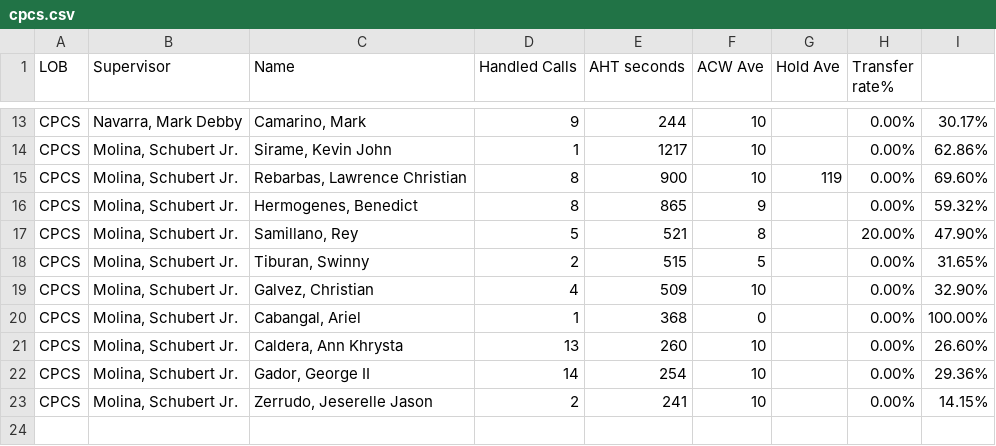
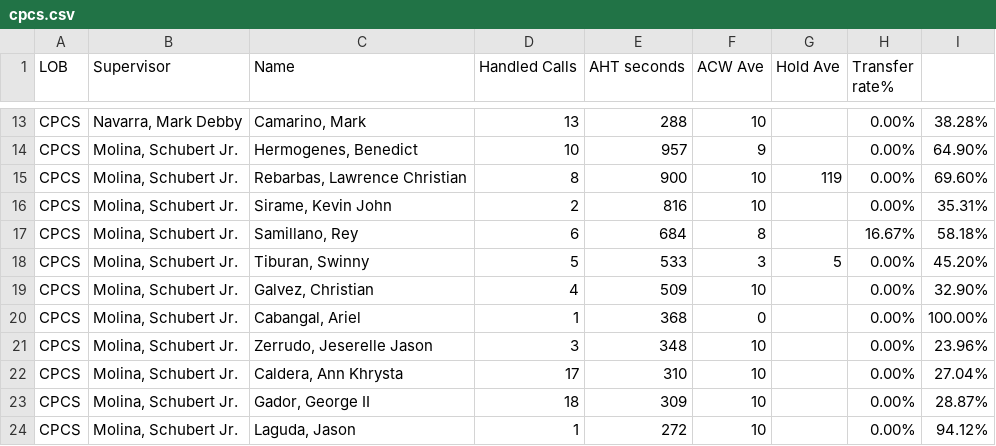
Before and after one commit to CGS-J/CPCS-AHT, a CSV file: cpcs.csv, drawn as a sheet; only a part is shown, gaps mark what is left out; removed rows and columns are numbered as before the commit, all else as after; the diff covers the shown part only; the diff names each change by its address in the sheet, - before the commit and + after, or states it on an @@ line.

```diff
--- a/cpcs.csv
+++ b/cpcs.csv
-D13 (Handled Calls): 9
+D13 (Handled Calls): 13
-E13 (AHT seconds): 244
+E13 (AHT seconds): 288
-I13: 30.17%
+I13: 38.28%
-row 14: CPCS | Molina, Schubert Jr. | Sirame, Kevin John | 1 | 1217 | 10 |  | 0.00% | 62.86%
+row 14: CPCS | Molina, Schubert Jr. | Hermogenes, Benedict | 10 | 957 | 9 |  | 0.00% | 64.90%
-row 16: CPCS | Molina, Schubert Jr. | Hermogenes, Benedict | 8 | 865 | 9 |  | 0.00% | 59.32%
+row 16: CPCS | Molina, Schubert Jr. | Sirame, Kevin John | 2 | 816 | 10 |  | 0.00% | 35.31%
-D17 (Handled Calls): 5
+D17 (Handled Calls): 6
-E17 (AHT seconds): 521
+E17 (AHT seconds): 684
-H17 (Transfer rate%): 20.00%
+H17 (Transfer rate%): 16.67%
-I17: 47.90%
+I17: 58.18%
-D18 (Handled Calls): 2
+D18 (Handled Calls): 5
-E18 (AHT seconds): 515
+E18 (AHT seconds): 533
-F18 (ACW Ave): 5
+F18 (ACW Ave): 3
-G18 (Hold Ave): (empty)
+G18 (Hold Ave): 5
-I18: 31.65%
+I18: 45.20%
+row 21: CPCS | Molina, Schubert Jr. | Zerrudo, Jeserelle Jason | 3 | 348 | 10 |  | 0.00% | 23.96%
-D22 (Handled Calls): 13
+D22 (Handled Calls): 17
-E22 (AHT seconds): 260
+E22 (AHT seconds): 310
-I22: 26.60%
+I22: 27.04%
-D23 (Handled Calls): 14
+D23 (Handled Calls): 18
-E23 (AHT seconds): 254
+E23 (AHT seconds): 309
-I23: 29.36%
+I23: 28.87%
-C24 (Name): Zerrudo, Jeserelle Jason
+C24 (Name): Laguda, Jason
-D24 (Handled Calls): 2
+D24 (Handled Calls): 1
-E24 (AHT seconds): 241
+E24 (AHT seconds): 272
-I24: 14.15%
+I24: 94.12%
```
Also changed, not shown: 4 added rows, 4 removed rows and 22 edited cells elsewhere in this file, cpcsAHT.csv, 1 other file.
